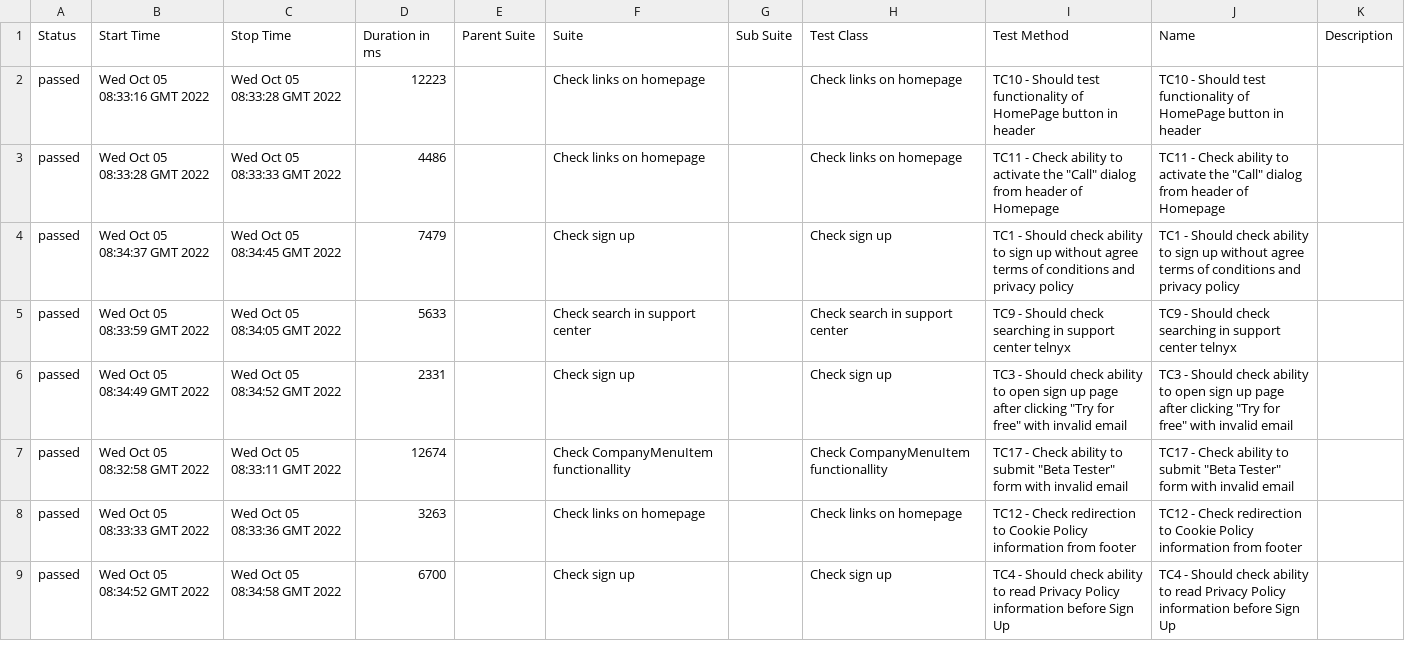
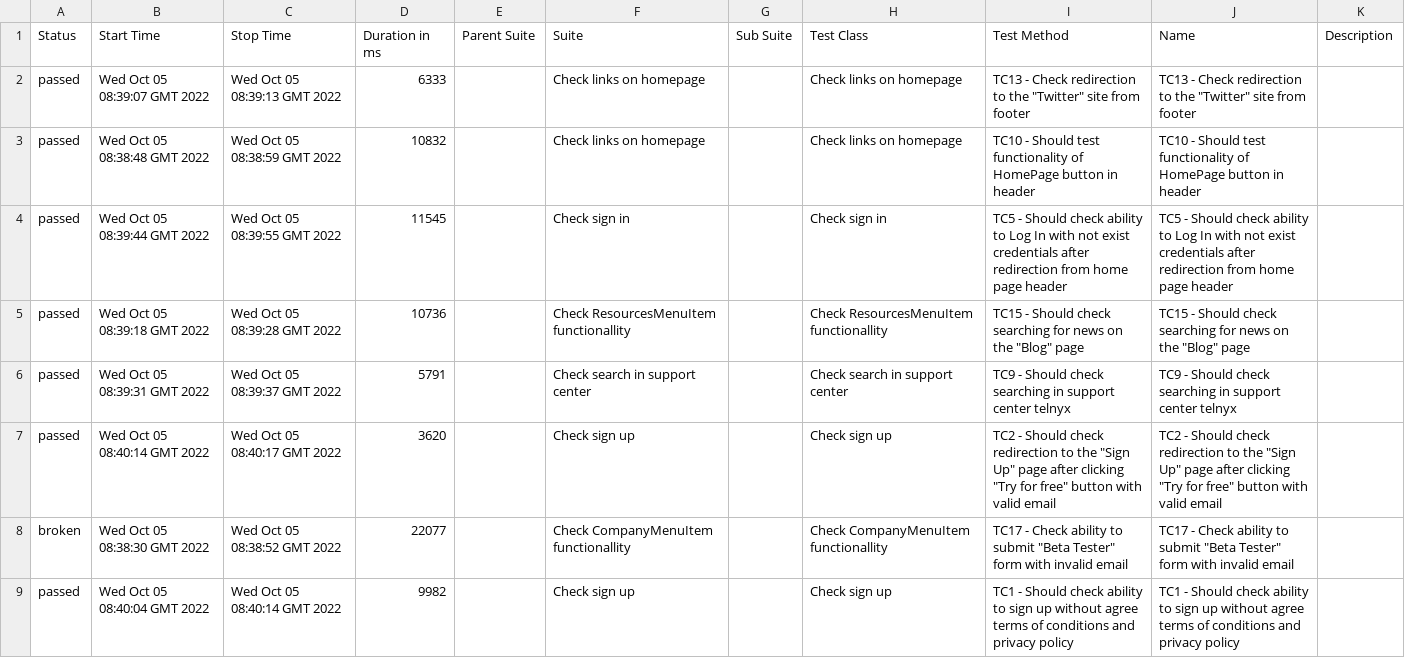
Before and after one commit to Burulina/WebdriverIO_telnyx, a CSV file: 18/data/suites.csv, drawn as a sheet; only a part is shown; the diff covers the shown part only.

```diff
--- a/18/data/suites.csv
+++ b/18/data/suites.csv
@@ -1,9 +1,9 @@
 "Status","Start Time","Stop Time","Duration in ms","Parent Suite","Suite","Sub Suite","Test Class","Test Method","Name","Description"
-"passed","Wed Oct 05 08:33:16 GMT 2022","Wed Oct 05 08:33:28 GMT 2022","12223","","Check links on homepage","","Check links on homepage","TC10 - Should test functionality of HomePage button in header","TC10 - Should test functionality of HomePage button in header",""
-"passed","Wed Oct 05 08:33:28 GMT 2022","Wed Oct 05 08:33:33 GMT 2022","4486","","Check links on homepage","","Check links on homepage","TC11 - Check ability to activate the ""Call"" dialog from header of Homepage","TC11 - Check ability to activate the ""Call"" dialog from header of Homepage",""
-"passed","Wed Oct 05 08:34:37 GMT 2022","Wed Oct 05 08:34:45 GMT 2022","7479","","Check sign up","","Check sign up","TC1 - Should check ability to sign up without agree terms of conditions and privacy policy","TC1 - Should check ability to sign up without agree terms of conditions and privacy policy",""
-"passed","Wed Oct 05 08:33:59 GMT 2022","Wed Oct 05 08:34:05 GMT 2022","5633","","Check search in support center","","Check search in support center","TC9 - Should check searching in support center telnyx","TC9 - Should check searching in support center telnyx",""
-"passed","Wed Oct 05 08:34:49 GMT 2022","Wed Oct 05 08:34:52 GMT 2022","2331","","Check sign up","","Check sign up","TC3 - Should check ability to open sign up page after clicking ""Try for free"" with invalid email","TC3 - Should check ability to open sign up page after clicking ""Try for free"" with invalid email",""
-"passed","Wed Oct 05 08:32:58 GMT 2022","Wed Oct 05 08:33:11 GMT 2022","12674","","Check CompanyMenuItem functionallity","","Check CompanyMenuItem functionallity","TC17 - Check ability to submit ""Beta Tester"" form with invalid email","TC17 - Check ability to submit ""Beta Tester"" form with invalid email",""
-"passed","Wed Oct 05 08:33:33 GMT 2022","Wed Oct 05 08:33:36 GMT 2022","3263","","Check links on homepage","","Check links on homepage","TC12 - Check redirection to Cookie Policy information from footer","TC12 - Check redirection to Cookie Policy information from footer",""
-"passed","Wed Oct 05 08:34:52 GMT 2022","Wed Oct 05 08:34:58 GMT 2022","6700","","Check sign up","","Check sign up","TC4 - Should check ability to read Privacy Policy information before Sign Up","TC4 - Should check ability to read Privacy Policy information before Sign Up",""
+"passed","Wed Oct 05 08:39:07 GMT 2022","Wed Oct 05 08:39:13 GMT 2022","6333","","Check links on homepage","","Check links on homepage","TC13 - Check redirection to the ""Twitter"" site from footer","TC13 - Check redirection to the ""Twitter"" site from footer",""
+"passed","Wed Oct 05 08:38:48 GMT 2022","Wed Oct 05 08:38:59 GMT 2022","10832","","Check links on homepage","","Check links on homepage","TC10 - Should test functionality of HomePage button in header","TC10 - Should test functionality of HomePage button in header",""
+"passed","Wed Oct 05 08:39:44 GMT 2022","Wed Oct 05 08:39:55 GMT 2022","11545","","Check sign in","","Check sign in","TC5 - Should check ability to Log In with not exist credentials after redirection from home page header","TC5 - Should check ability to Log In with not exist credentials after redirection from home page header",""
+"passed","Wed Oct 05 08:39:18 GMT 2022","Wed Oct 05 08:39:28 GMT 2022","10736","","Check ResourcesMenuItem functionallity","","Check ResourcesMenuItem functionallity","TC15 - Should check searching for news on the ""Blog"" page","TC15 - Should check searching for news on the ""Blog"" page",""
+"passed","Wed Oct 05 08:39:31 GMT 2022","Wed Oct 05 08:39:37 GMT 2022","5791","","Check search in support center","","Check search in support center","TC9 - Should check searching in support center telnyx","TC9 - Should check searching in support center telnyx",""
+"passed","Wed Oct 05 08:40:14 GMT 2022","Wed Oct 05 08:40:17 GMT 2022","3620","","Check sign up","","Check sign up","TC2 - Should check redirection to the ""Sign Up"" page after clicking ""Try for free"" button with valid email","TC2 - Should check redirection to the ""Sign Up"" page after clicking ""Try for free"" button with valid email",""
+"broken","Wed Oct 05 08:38:30 GMT 2022","Wed Oct 05 08:38:52 GMT 2022","22077","","Check CompanyMenuItem functionallity","","Check CompanyMenuItem functionallity","TC17 - Check ability to submit ""Beta Tester"" form with invalid email","TC17 - Check ability to submit ""Beta Tester"" form with invalid email",""
+"passed","Wed Oct 05 08:40:04 GMT 2022","Wed Oct 05 08:40:14 GMT 2022","9982","","Check sign up","","Check sign up","TC1 - Should check ability to sign up without agree terms of conditions and privacy policy","TC1 - Should check ability to sign up without agree terms of conditions and privacy policy",""
```
Also changed, not shown: 5 added rows, 5 removed rows and 27 edited cells elsewhere in this file, 48 other files.
